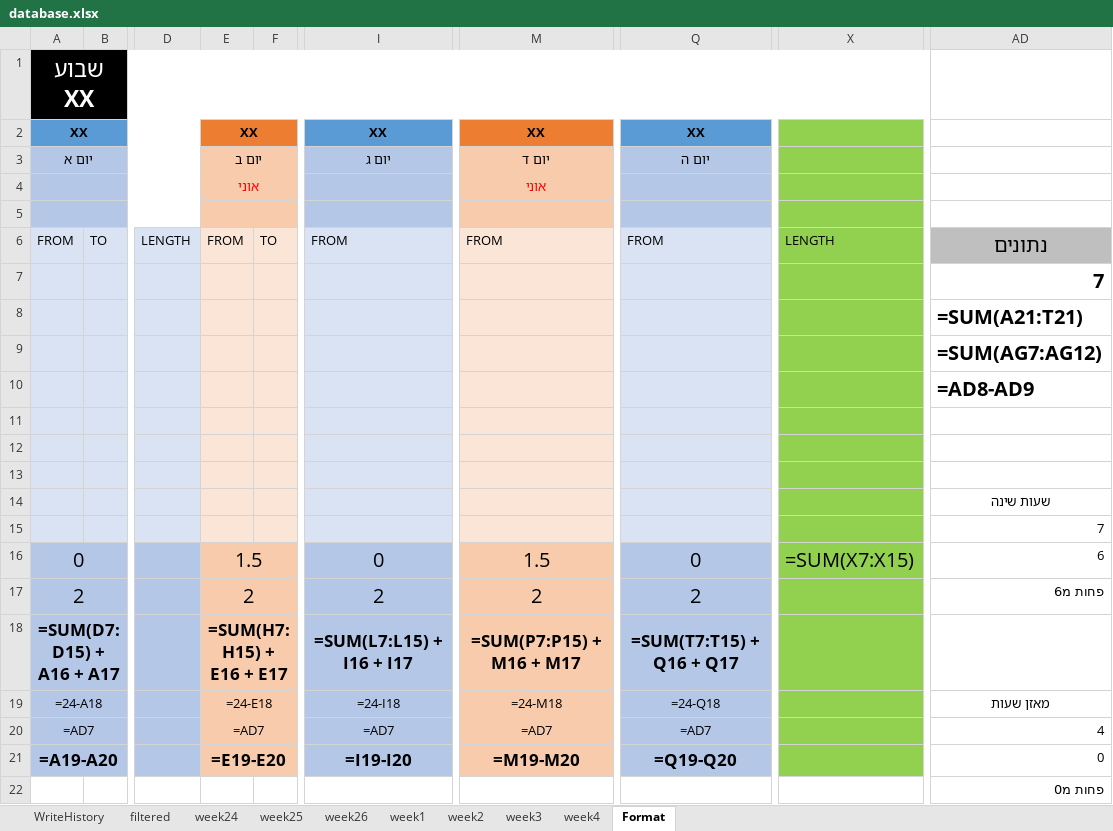
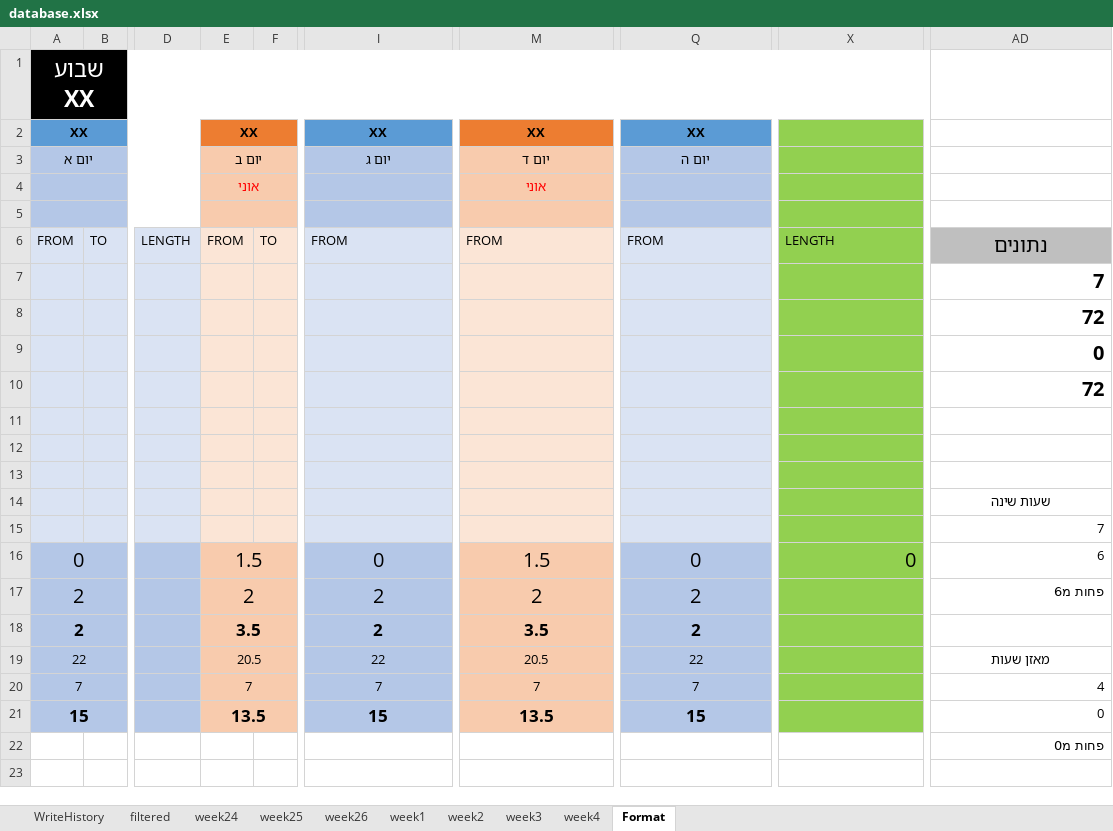
Before and after one commit to avivdro/autoCal, an Excel workbook: database.xlsx, sheet Format, drawn as a sheet; only a part is shown, gaps mark what is left out; values as stored, in another font and other column widths than the file's, no borders; formulas without a stored value are shown as written; conditional formats not drawn; the diff names each change by its address in the sheet, - before the commit and + after, or states it on an @@ line.

```diff
--- a/database.xlsx (sheet Format)
+++ b/database.xlsx (sheet Format)
-AD8: =SUM(A21:T21)
+AD8: 72
-AD9: =SUM(AG7:AG12)
+AD9: 0
-AD10: =AD8-AD9
+AD10: 72
-X16: =SUM(X7:X15)
+X16: 0
-A18: =SUM(D7:D15) + A16 + A17
+A18: 2
-E18: =SUM(H7:H15) + E16 + E17
+E18: 3.5
-I18: =SUM(L7:L15) + I16 + I17
+I18: 2
-M18: =SUM(P7:P15) + M16 + M17
+M18: 3.5
-Q18: =SUM(T7:T15) + Q16 + Q17
+Q18: 2
-A19: =24-A18
+A19: 22
-E19: =24-E18
+E19: 20.5
-I19: =24-I18
+I19: 22
-M19: =24-M18
+M19: 20.5
-Q19: =24-Q18
+Q19: 22
-A20: =AD7
+A20: 7
-E20: =AD7
+E20: 7
-I20: =AD7
+I20: 7
-M20: =AD7
+M20: 7
-Q20: =AD7
+Q20: 7
-A21: =A19-A20
+A21: 15
-E21: =E19-E20
+E21: 13.5
-I21: =I19-I20
+I21: 15
-M21: =M19-M20
+M21: 13.5
-Q21: =Q19-Q20
+Q21: 15
```
Also changed, not shown: sheet week3, sheet week2, sheet week24, sheet week26, sheet week1, sheet week25, 1 more sheet, 1 other file.
